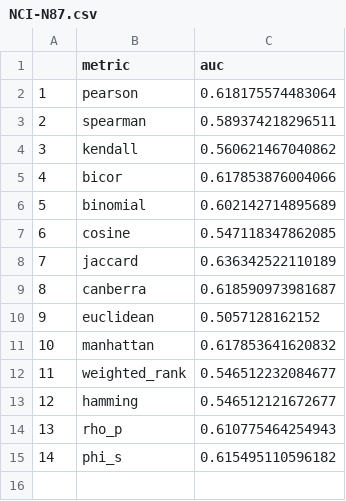
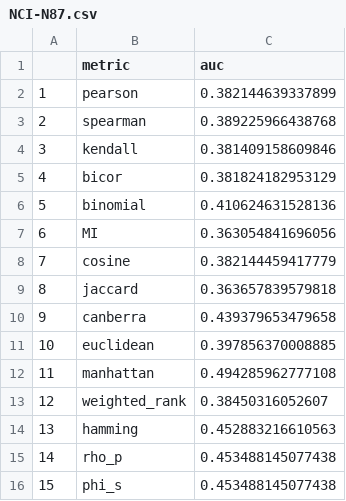
Before and after one commit to pboennig/DIMES, a CSV file: results/aucs/NCI-N87.csv, drawn as a sheet; addresses are those after the commit; the diff names each change by its address in the sheet, - before the commit and + after, or states it on an @@ line.

```diff
--- a/results/aucs/NCI-N87.csv
+++ b/results/aucs/NCI-N87.csv
-C2 (auc): 0.618175574483064
+C2 (auc): 0.382144639337899
-C3 (auc): 0.589374218296511
+C3 (auc): 0.389225966438768
-C4 (auc): 0.560621467040862
+C4 (auc): 0.381409158609846
-C5 (auc): 0.617853876004066
+C5 (auc): 0.381824182953129
-C6 (auc): 0.602142714895689
+C6 (auc): 0.410624631528136
+row 7: 6 | MI | 0.363054841696056
@@ column A renumbered from row 8 down @@
-C8 (auc): 0.547118347862085
+C8 (auc): 0.382144459417779
-C9 (auc): 0.636342522110189
+C9 (auc): 0.363657839579818
-C10 (auc): 0.618590973981687
+C10 (auc): 0.439379653479658
-C11 (auc): 0.5057128162152
+C11 (auc): 0.397856370008885
-C12 (auc): 0.617853641620832
+C12 (auc): 0.494285962777108
-C13 (auc): 0.546512232084677
+C13 (auc): 0.38450316052607
-C14 (auc): 0.546512121672677
+C14 (auc): 0.452883216610563
-C15 (auc): 0.610775464254943
+C15 (auc): 0.453488145077438
-C16 (auc): 0.615495110596182
+C16 (auc): 0.453488145077438
```
Also changed, not shown: results/aucs/HGC-27.csv, results/aucs/KATOIII.csv, 38 other files.
